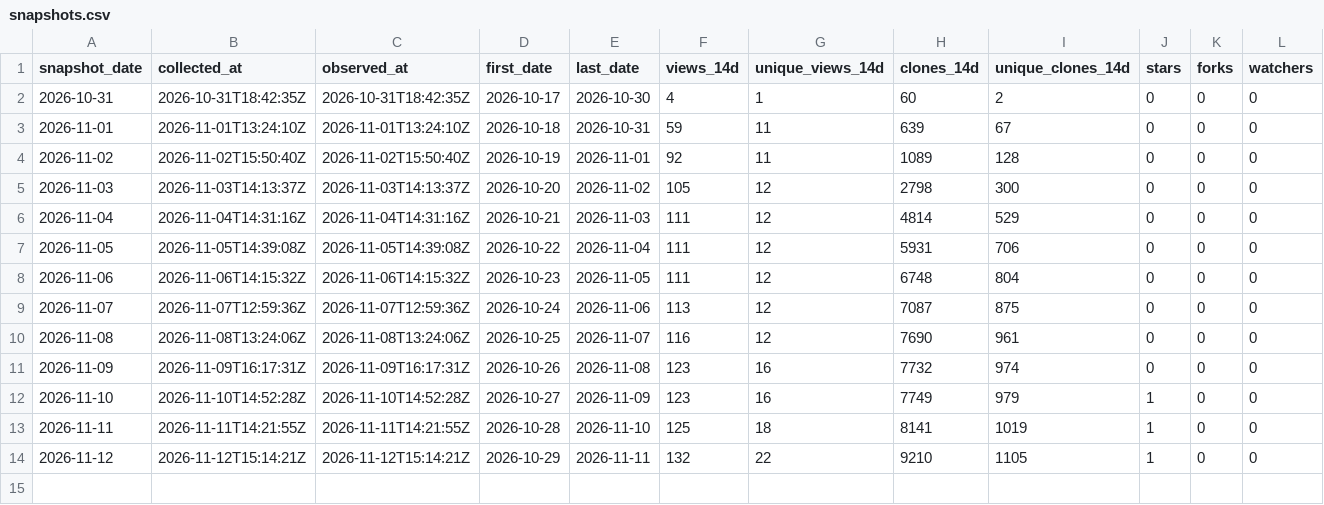
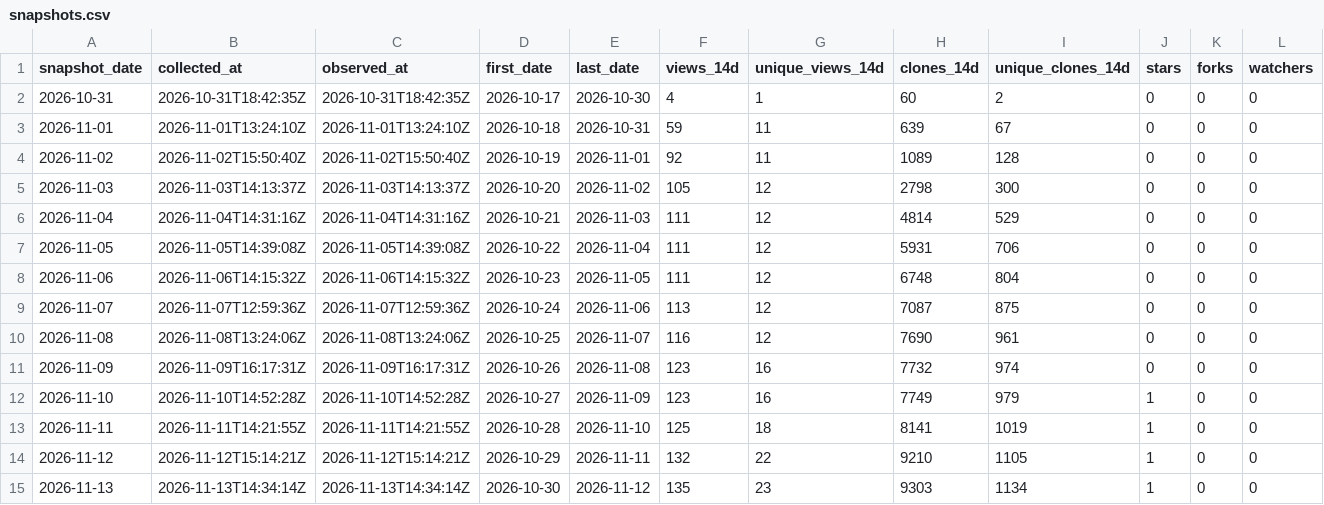
Before and after one commit to danielep71/K-TEMPLATE, a CSV file: data/snapshots.csv, drawn as a sheet; only a part is shown; rows hold the shown columns only; the diff names each change by its address in the sheet, - before the commit and + after, or states it on an @@ line.

```diff
--- a/data/snapshots.csv
+++ b/data/snapshots.csv
+row 15: 2026-11-13 | 2026-11-13T14:34:14Z | 2026-11-13T14:34:14Z | 2026-10-30 | 2026-11-12 | 135 | 23 | 9303 | 1134 | 1 | 0 | 0
```
Also changed, not shown: data/daily.csv, data/paths.csv, 4 other files.
